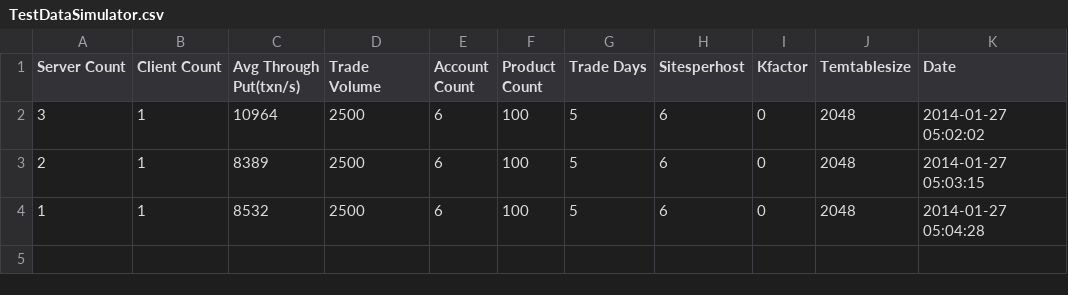
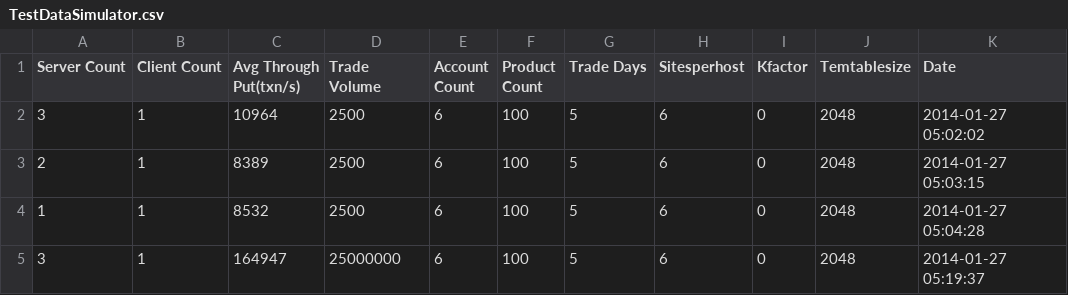
Before and after one commit to galatea-aws/PositionKeeper, a CSV file: report/Archive/c3.2xlarge/TestDataSimulator.csv, drawn as a sheet.

```diff
--- a/report/Archive/c3.2xlarge/TestDataSimulator.csv
+++ b/report/Archive/c3.2xlarge/TestDataSimulator.csv
@@ -4 +4,2 @@ Server Count,Client Count,Avg Through Put(txn/s),Trade Volume,Account Count,Prod
 1,1,8532,2500,6,100,5,6,0,2048,2014-01-27 05:04:28
+3,1,164947,25000000,6,100,5,6,0,2048,2014-01-27 05:19:37
```
Also changed, not shown: report/Archive/c3.2xlarge/SumPositionByAccountAndProductTester.csv.
